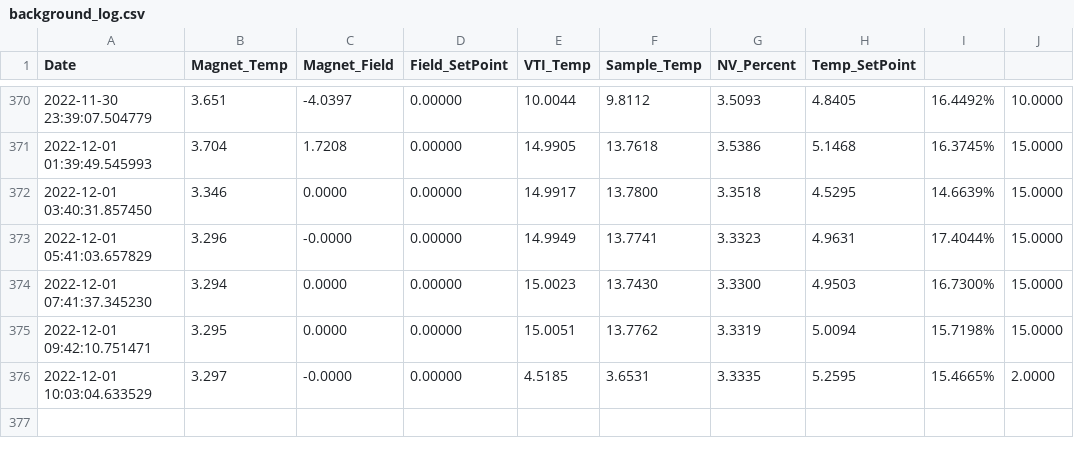
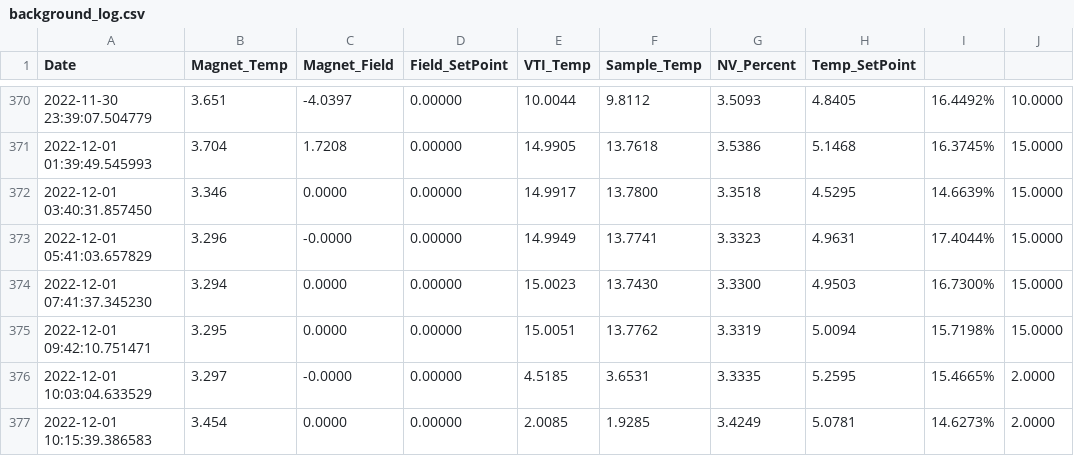
Before and after one commit to rrgipson/git_oxford_cryofree, a CSV file: background_log.csv, drawn as a sheet; only a part is shown, gaps mark what is left out; the diff names each change by its address in the sheet, - before the commit and + after, or states it on an @@ line.

Commit message:
Fixed vtvh logging typo
and shortened wait time when open with switch heater on

```diff
--- a/background_log.csv
+++ b/background_log.csv
+row 377: 2022-12-01 10:15:39.386583 | 3.454 | 0.0000 | 0.00000 | 2.0085 | 1.9285 | 3.4249 | 5.0781 | 14.6273% | 2.0000
```
Also changed, not shown: 2 other files.
